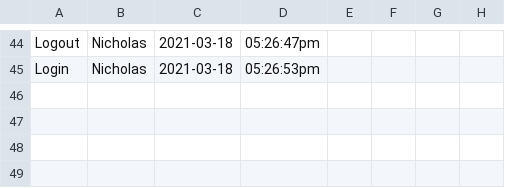
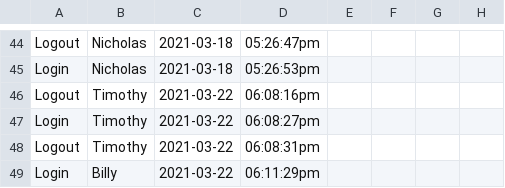
Before and after one commit to brownw15/RHCAH2021, a CSV file: calendar/statsFile.csv, drawn as a sheet; only a part is shown, gaps mark what is left out.

```diff
--- a/calendar/statsFile.csv
+++ b/calendar/statsFile.csv
@@ -45 +45,5 @@ Logout," Nicholas"," 2021-03-18"," 05:26:47pm"
 Login," Nicholas"," 2021-03-18"," 05:26:53pm"
+Logout," Timothy"," 2021-03-22"," 06:08:16pm"
+Login," Timothy"," 2021-03-22"," 06:08:27pm"
+Logout," Timothy"," 2021-03-22"," 06:08:31pm"
+Login," Billy"," 2021-03-22"," 06:11:29pm"
```
Also changed, not shown: 5 other files.
